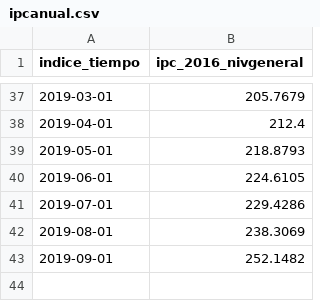
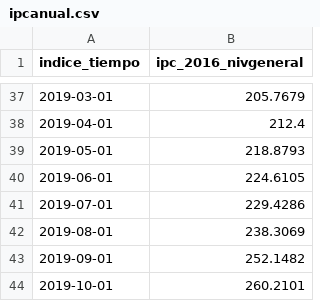
Before and after one commit to fldiaz/indicadores-dash-heroku, a CSV file: datos/ipcanual.csv, drawn as a sheet; only a part is shown, gaps mark what is left out.

```diff
--- a/datos/ipcanual.csv
+++ b/datos/ipcanual.csv
@@ -43 +43,2 @@ indice_tiempo,ipc_2016_nivgeneral
 2019-09-01,252.1482
+2019-10-01,260.2101
```
Also changed, not shown: datos/asalariados.csv, datos/ipc.csv, 4 other files.
